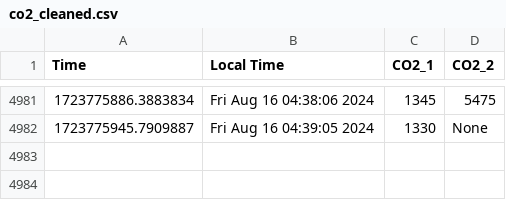
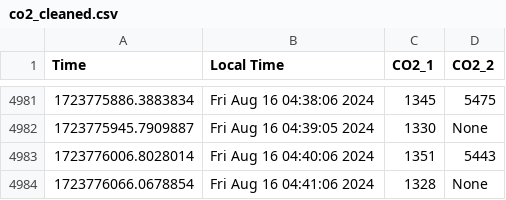
Before and after one commit to uwenji/BiolabSensors, a CSV file: data/co2_cleaned.csv, drawn as a sheet; only a part is shown, gaps mark what is left out; the diff names each change by its address in the sheet, - before the commit and + after, or states it on an @@ line.

```diff
--- a/data/co2_cleaned.csv
+++ b/data/co2_cleaned.csv
+row 4983: 1723776006.8028014 | Fri Aug 16 04:40:06 2024 | 1351 | 5443
+row 4984: 1723776066.0678854 | Fri Aug 16 04:41:06 2024 | 1328 | None
```
Also changed, not shown: data/co2.csv.
